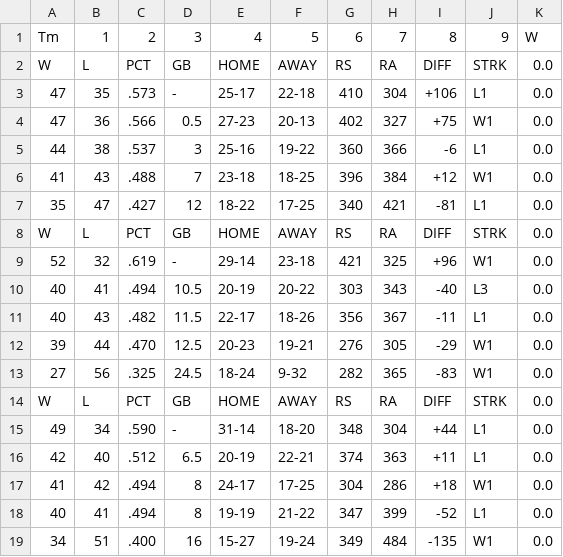
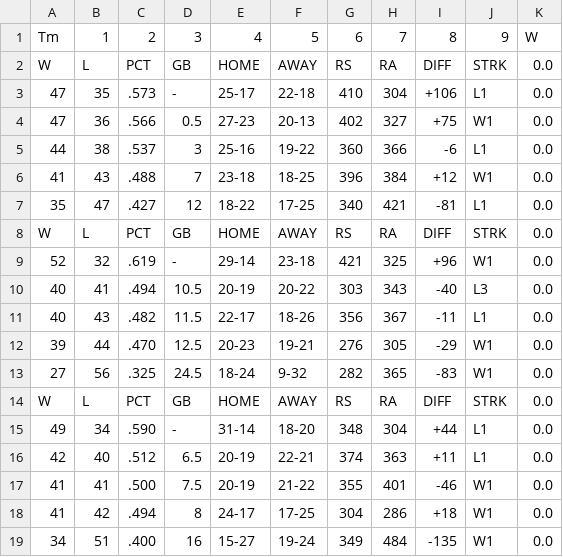
Before and after one commit to jjesse/baseball_stats, a CSV file: docs/standings_al_central.csv, drawn as a sheet; removed rows and columns are numbered as before the commit, all else as after; the diff names each change by its address in the sheet, - before the commit and + after, or states it on an @@ line.

```diff
--- a/docs/standings_al_central.csv
+++ b/docs/standings_al_central.csv
+row 17: 41 | 41 | .500 | 7.5 | 20-19 | 21-22 | 355 | 401 | -46 | W1 | 0.0
-row 18: 40 | 41 | .494 | 8 | 19-19 | 21-22 | 347 | 399 | -52 | L1 | 0.0
```
Also changed, not shown: docs/standings_al_east.csv, docs/standings_all.csv, 9 other files.
